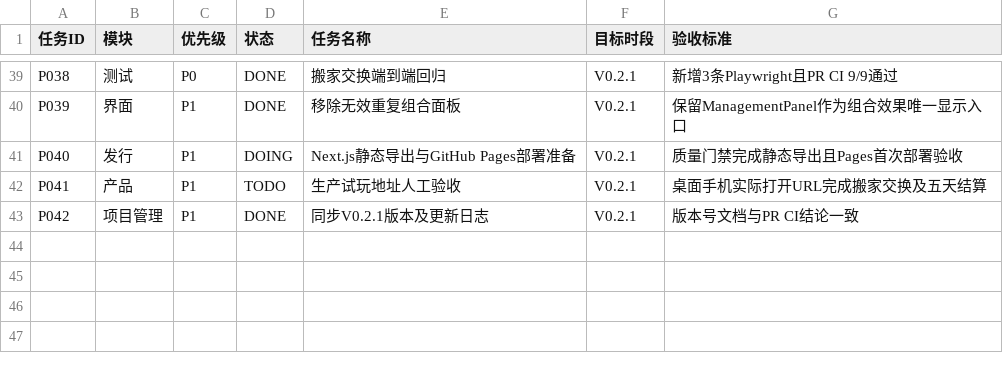
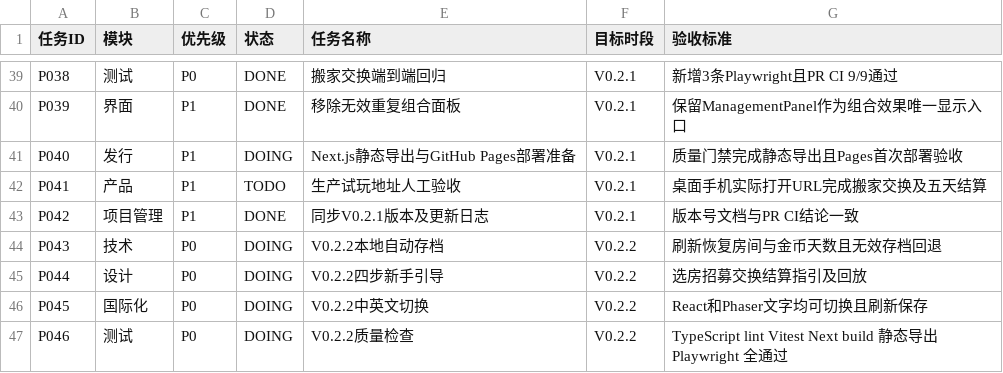
Before and after one commit to kunlong-luo/monster-apartment, a CSV file: management/TASKS.csv, drawn as a sheet; only a part is shown, gaps mark what is left out; the diff names each change by its address in the sheet, - before the commit and + after, or states it on an @@ line.

Commit message:
docs(tasks): track v0.2.2 feature acceptance

```diff
--- a/management/TASKS.csv
+++ b/management/TASKS.csv
+row 44: P043 | 技术 | P0 | DOING | V0.2.2本地自动存档 | V0.2.2 | 刷新恢复房间与金币天数且无效存档回退
+row 45: P044 | 设计 | P0 | DOING | V0.2.2四步新手引导 | V0.2.2 | 选房招募交换结算指引及回放
+row 46: P045 | 国际化 | P0 | DOING | V0.2.2中英文切换 | V0.2.2 | React和Phaser文字均可切换且刷新保存
+row 47: P046 | 测试 | P0 | DOING | V0.2.2质量检查 | V0.2.2 | TypeScript lint Vitest Next build 静态导出 Playwright 全通过
```
